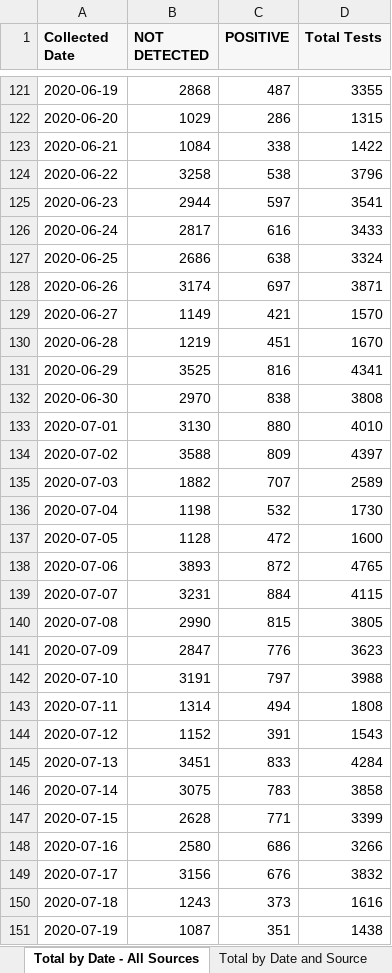
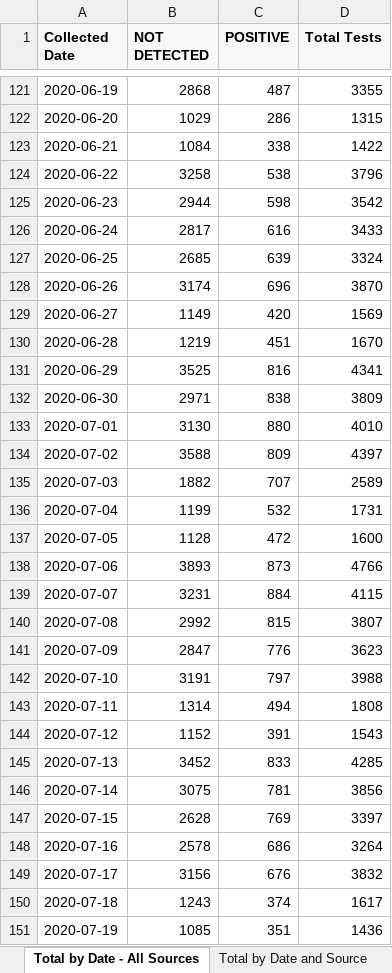
Before and after one commit to ictr/covid-19-county-R0, an Excel workbook: TMC/Total Tests by Date and Source.xlsx, sheet Total by Date - All Sources, drawn as a sheet; only a part is shown, gaps mark what is left out; values as stored, in another font and other column widths than the file's, no borders; the diff covers the shown part only; the diff names each change by its address in the sheet, - before the commit and + after, or states it on an @@ line.

```diff
--- a/TMC/Total Tests by Date and Source.xlsx (sheet Total by Date - All Sources)
+++ b/TMC/Total Tests by Date and Source.xlsx (sheet Total by Date - All Sources)
-C125 (POSITIVE): 597
+C125 (POSITIVE): 598
-D125 (Total Tests): 3541
+D125 (Total Tests): 3542
-B127 (NOT DETECTED): 2686
+B127 (NOT DETECTED): 2685
-C127 (POSITIVE): 638
+C127 (POSITIVE): 639
-C128 (POSITIVE): 697
+C128 (POSITIVE): 696
-D128 (Total Tests): 3871
+D128 (Total Tests): 3870
-C129 (POSITIVE): 421
+C129 (POSITIVE): 420
-D129 (Total Tests): 1570
+D129 (Total Tests): 1569
-B132 (NOT DETECTED): 2970
+B132 (NOT DETECTED): 2971
-D132 (Total Tests): 3808
+D132 (Total Tests): 3809
-B136 (NOT DETECTED): 1198
+B136 (NOT DETECTED): 1199
-D136 (Total Tests): 1730
+D136 (Total Tests): 1731
-C138 (POSITIVE): 872
+C138 (POSITIVE): 873
-D138 (Total Tests): 4765
+D138 (Total Tests): 4766
-B140 (NOT DETECTED): 2990
+B140 (NOT DETECTED): 2992
-D140 (Total Tests): 3805
+D140 (Total Tests): 3807
-B145 (NOT DETECTED): 3451
+B145 (NOT DETECTED): 3452
-D145 (Total Tests): 4284
+D145 (Total Tests): 4285
-C146 (POSITIVE): 783
+C146 (POSITIVE): 781
-D146 (Total Tests): 3858
+D146 (Total Tests): 3856
-C147 (POSITIVE): 771
+C147 (POSITIVE): 769
-D147 (Total Tests): 3399
+D147 (Total Tests): 3397
-B148 (NOT DETECTED): 2580
+B148 (NOT DETECTED): 2578
-D148 (Total Tests): 3266
+D148 (Total Tests): 3264
-C150 (POSITIVE): 373
+C150 (POSITIVE): 374
-D150 (Total Tests): 1616
+D150 (Total Tests): 1617
-B151 (NOT DETECTED): 1087
+B151 (NOT DETECTED): 1085
-D151 (Total Tests): 1438
+D151 (Total Tests): 1436
```
Also changed, not shown: 3 added rows, 2 removed rows and 178 edited cells elsewhere in this sheet, sheet Total by Date and Source, TSHS_CaseCountData/DSHS New County Data.xlsx, TSHS_CaseCountData/Texas COVID-19 Case Count Data by County.xlsx, 8 other files.
